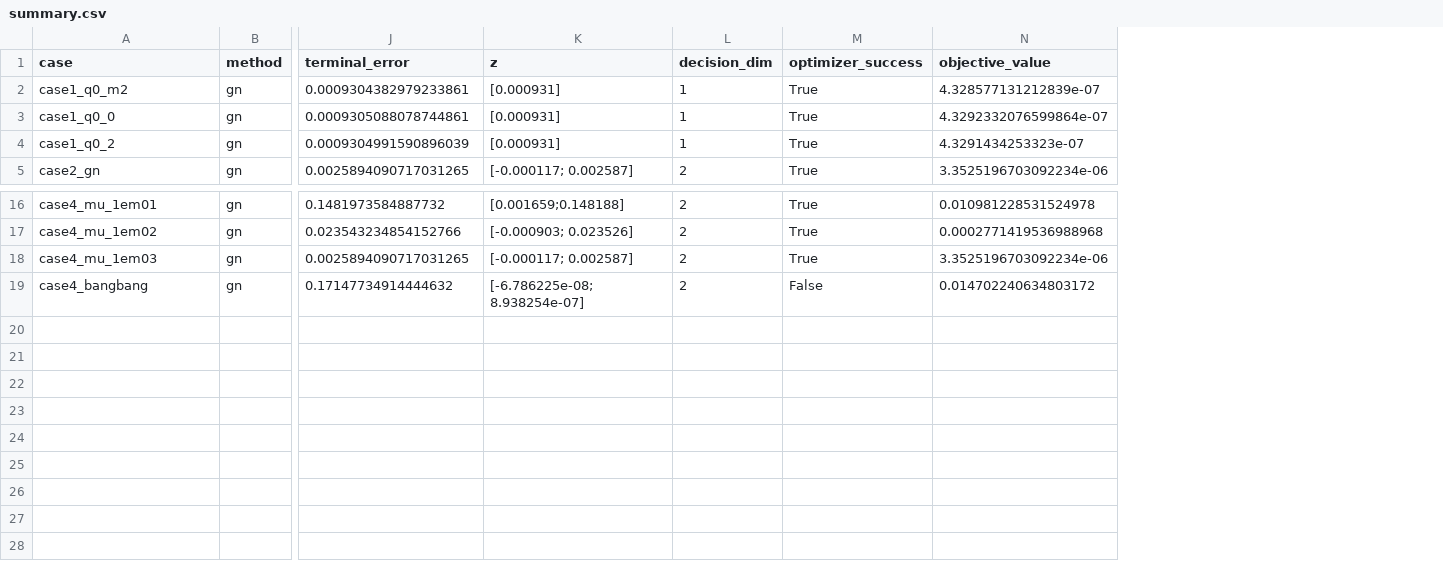
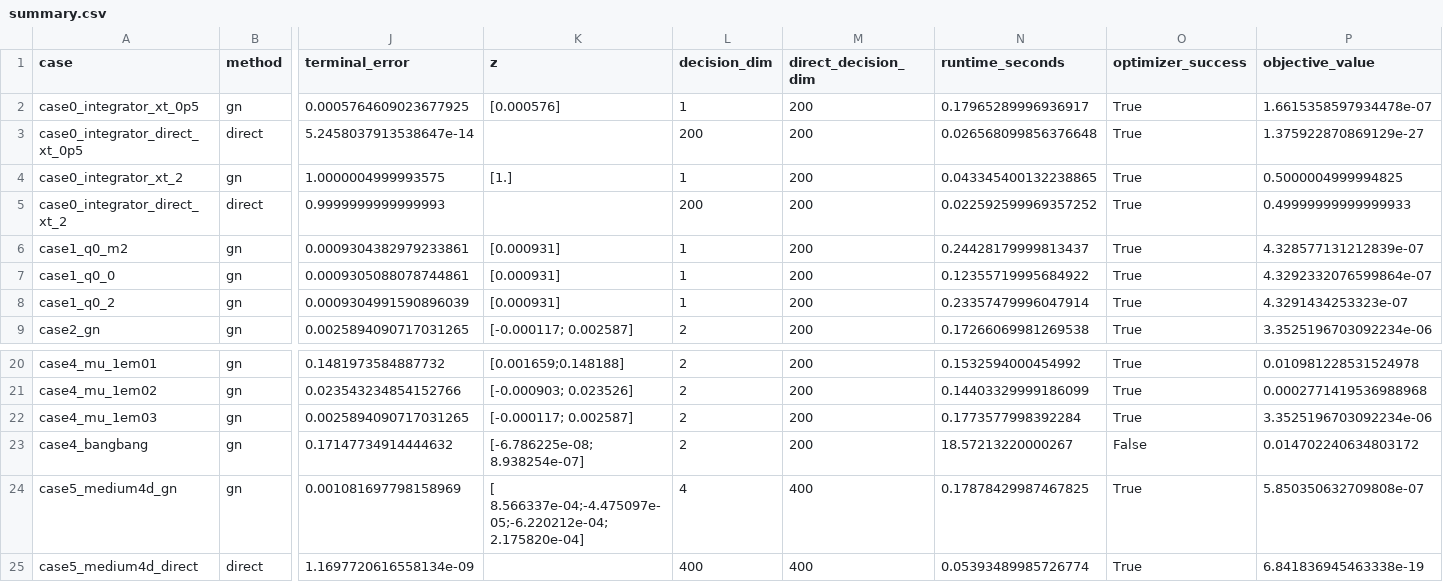
Before and after one commit to yxforever666gh/Numerical-solution-of-the-terminal-optimal-control-problem-with-linear-dynamics., a CSV file: 代码/results/summary.csv, drawn as a sheet; only a part is shown, gaps mark what is left out; addresses are those after the commit; rows hold the shown columns only; the diff names each change by its address in the sheet, - before the commit and + after, or states it on an @@ line.

Commit message:
Update terminal control experiments and results

```diff
--- a/代码/results/summary.csv
+++ b/代码/results/summary.csv
+column M (direct_decision_dim), rows 6-9: all 200; rows 20-23: all 200
+column N (runtime_seconds), rows 6-9: 0.24428179999813437 | 0.12355719995684922 | 0.23357479996047914 | 0.17266069981269538; rows 20-23: 0.1532594000454992 | 0.14403329999186099 | 0.1773577998392284 | 18.57213220000267
+row 2: case0_integrator_xt_0p5 | gn | 0.0005764609023677925 | [0.000576] | 1 | 200 | 0.17965289996936917 | True | 1.6615358597934478e-07
+row 3: case0_integrator_direct_xt_0p5 | direct | 5.2458037913538647e-14 |  | 200 | 200 | 0.026568099856376648 | True | 1.375922870869129e-27
+row 4: case0_integrator_xt_2 | gn | 1.0000004999993575 | [1.] | 1 | 200 | 0.043345400132238865 | True | 0.5000004999994825
+row 5: case0_integrator_direct_xt_2 | direct | 0.9999999999999993 |  | 200 | 200 | 0.022592599969357252 | True | 0.49999999999999933
+row 24: case5_medium4d_gn | gn | 0.001081697798158969 | [ 8.566337e-04;-4.475097e-05;-6.220212e-04; 2.175820e-04] | 4 | 400 | 0.17878429987467825 | True | 5.850350632709808e-07
+row 25: case5_medium4d_direct | direct | 1.1697720616558134e-09 |  | 400 | 400 | 0.05393489985726774 | True | 6.841836945463338e-19
```
Also changed, not shown: 34 other files.
